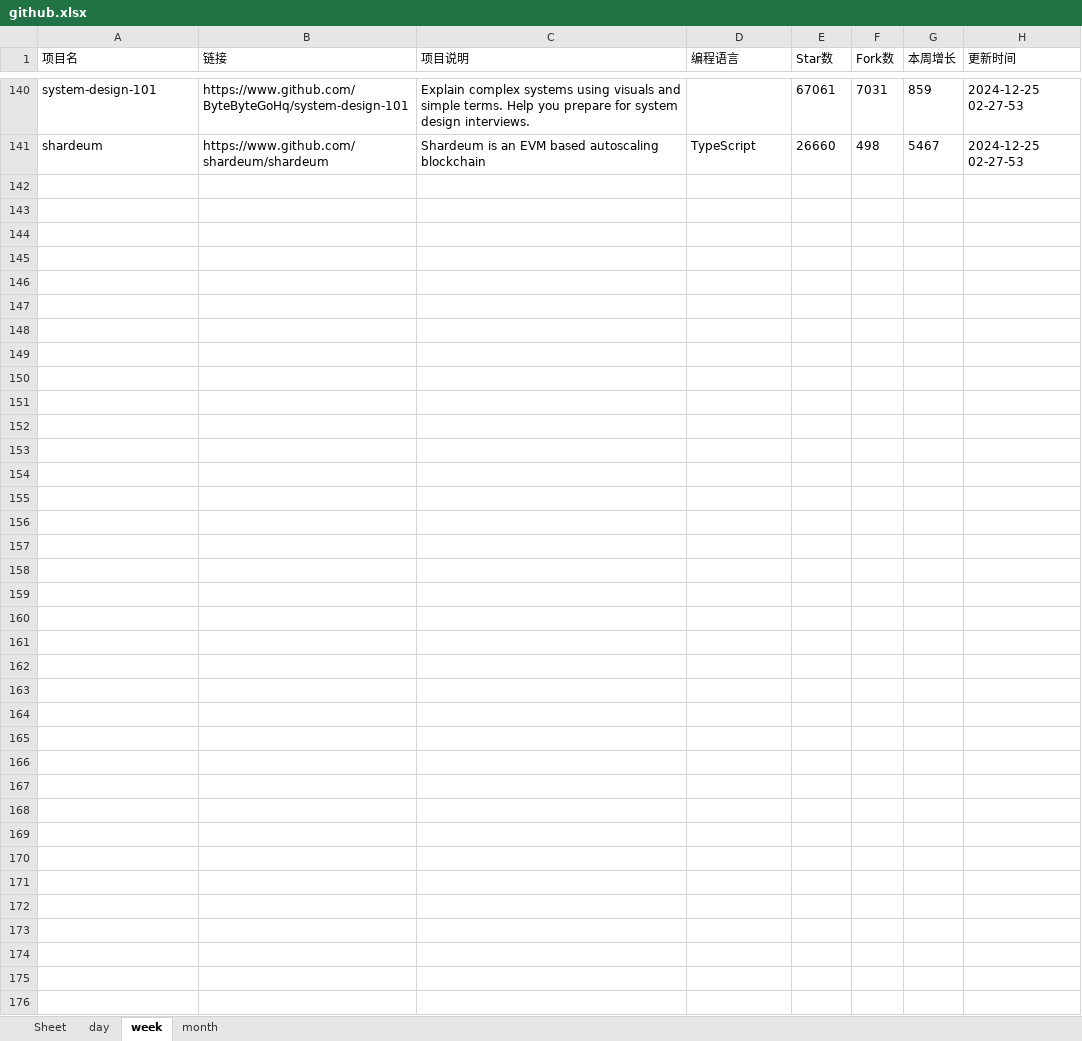
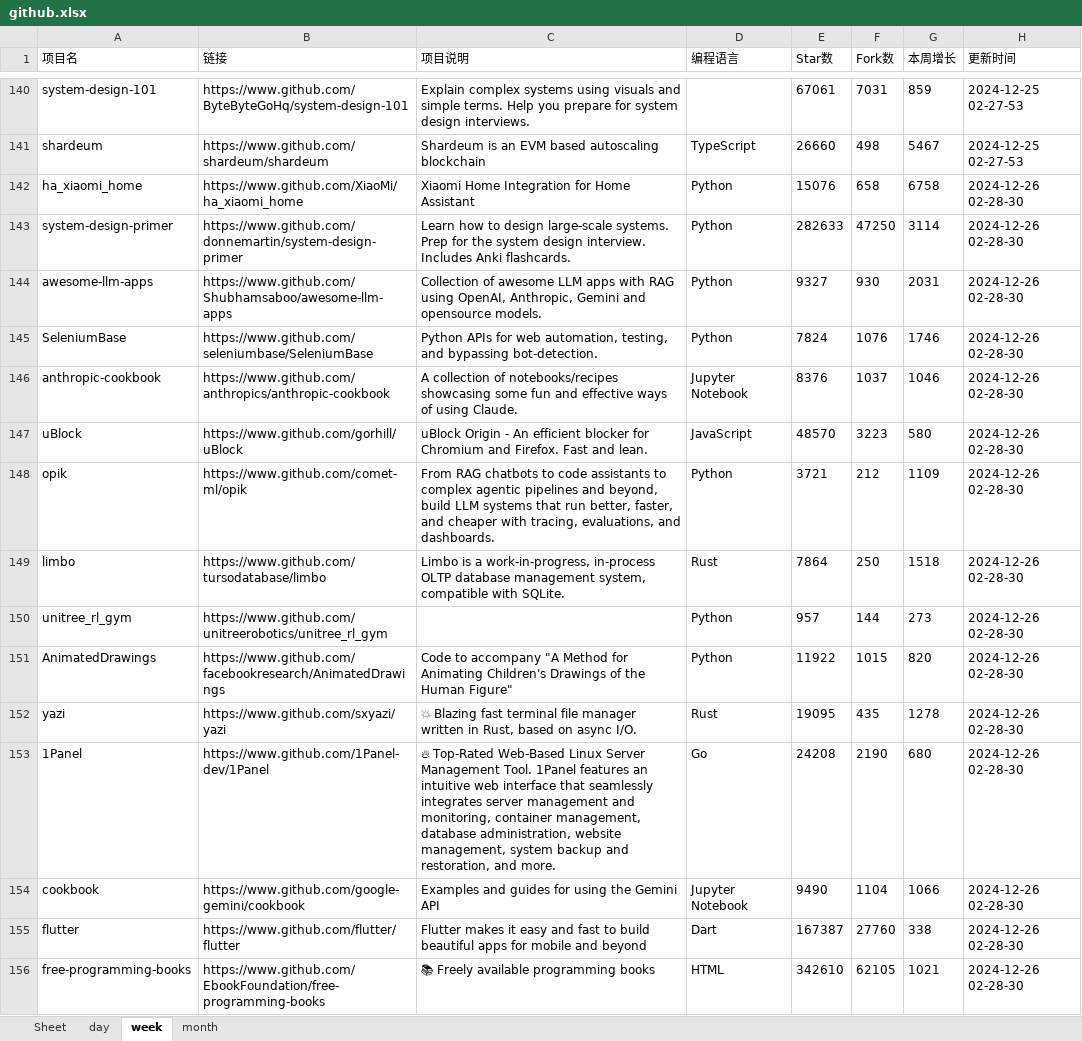
Before and after one commit to WHG555/github-today-repositories, an Excel workbook: github.xlsx, sheet week, drawn as a sheet; only a part is shown, gaps mark what is left out; values as stored, in another font and other column widths than the file's, no borders; the diff names each change by its address in the sheet, - before the commit and + after, or states it on an @@ line.

```diff
--- a/github.xlsx (sheet week)
+++ b/github.xlsx (sheet week)
+row 142: ha_xiaomi_home | https://www.github.com/XiaoMi/ha_xiaomi_home | Xiaomi Home Integration for Home Assistant | Python | 15076 | 658 | 6758 | 2024-12-26 02-28-30
+row 143: system-design-primer | https://www.github.com/donnemartin/system-design-primer | Learn how to design large-scale systems. Prep for the system design interview. Includes Anki flashcards. | Python | 282633 | 47250 | 3114 | 2024-12-26 02-28-30
+row 144: awesome-llm-apps | https://www.github.com/Shubhamsaboo/awesome-llm-apps | Collection of awesome LLM apps with RAG using OpenAI, Anthropic, Gemini and opensource models. | Python | 9327 | 930 | 2031 | 2024-12-26 02-28-30
+row 145: SeleniumBase | https://www.github.com/seleniumbase/SeleniumBase | Python APIs for web automation, testing, and bypassing bot-detection. | Python | 7824 | 1076 | 1746 | 2024-12-26 02-28-30
+row 146: anthropic-cookbook | https://www.github.com/anthropics/anthropic-cookbook | A collection of notebooks/recipes showcasing some fun and effective ways of using Claude. | Jupyter Notebook | 8376 | 1037 | 1046 | 2024-12-26 02-28-30
+row 147: uBlock | https://www.github.com/gorhill/uBlock | uBlock Origin - An efficient blocker for Chromium and Firefox. Fast and lean. | JavaScript | 48570 | 3223 | 580 | 2024-12-26 02-28-30
+row 148: opik | https://www.github.com/comet-ml/opik | From RAG chatbots to code assistants to complex agentic pipelines and beyond, build LLM systems that run better, faster, and cheaper with tracing, evaluations, and dashboards. | Python | 3721 | 212 | 1109 | 2024-12-26 02-28-30
+row 149: limbo | https://www.github.com/tursodatabase/limbo | Limbo is a work-in-progress, in-process OLTP database management system, compatible with SQLite. | Rust | 7864 | 250 | 1518 | 2024-12-26 02-28-30
+row 150: unitree_rl_gym | https://www.github.com/unitreerobotics/unitree_rl_gym |  | Python | 957 | 144 | 273 | 2024-12-26 02-28-30
+row 151: AnimatedDrawings | https://www.github.com/facebookresearch/AnimatedDrawings | Code to accompany "A Method for Animating Children's Drawings of the Human Figure" | Python | 11922 | 1015 | 820 | 2024-12-26 02-28-30
+row 152: yazi | https://www.github.com/sxyazi/yazi | 💥 Blazing fast terminal file manager written in Rust, based on async I/O. | Rust | 19095 | 435 | 1278 | 2024-12-26 02-28-30
+row 153: 1Panel | https://www.github.com/1Panel-dev/1Panel | 🔥 Top-Rated Web-Based Linux Server Management Tool. 1Panel features an intuitive web interface that seamlessly integrates server management and monitoring, container management, database administration, website management, system backup and restoration, and more. | Go | 24208 | 2190 | 680 | 2024-12-26 02-28-30
+row 154: cookbook | https://www.github.com/google-gemini/cookbook | Examples and guides for using the Gemini API | Jupyter Notebook | 9490 | 1104 | 1066 | 2024-12-26 02-28-30
+row 155: flutter | https://www.github.com/flutter/flutter | Flutter makes it easy and fast to build beautiful apps for mobile and beyond | Dart | 167387 | 27760 | 338 | 2024-12-26 02-28-30
+row 156: free-programming-books | https://www.github.com/EbookFoundation/free-programming-books | 📚 Freely available programming books | HTML | 342610 | 62105 | 1021 | 2024-12-26 02-28-30
```
Also changed, not shown: sheet month, sheet day.
